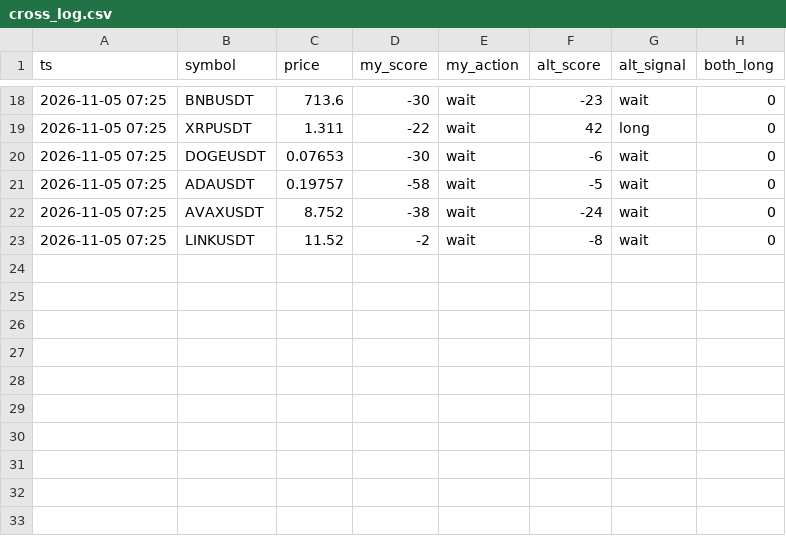
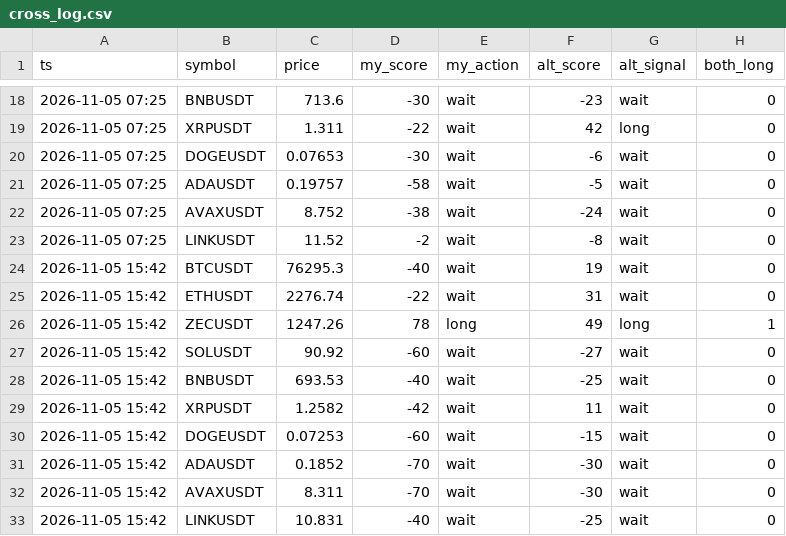
Before and after one commit to mayun666a-svg/signal-cross, a CSV file: cross_log.csv, drawn as a sheet; only a part is shown, gaps mark what is left out.

Commit message:
log 2026-11-05T15:43Z

```diff
--- a/cross_log.csv
+++ b/cross_log.csv
@@ -23 +23,11 @@ ts,symbol,price,my_score,my_action,alt_score,alt_signal,both_long
 2026-11-05 07:25,LINKUSDT,11.52,-2,wait,-8,wait,0
+2026-11-05 15:42,BTCUSDT,76295.3,-40,wait,19,wait,0
+2026-11-05 15:42,ETHUSDT,2276.74,-22,wait,31,wait,0
+2026-11-05 15:42,ZECUSDT,1247.26,78,long,49,long,1
+2026-11-05 15:42,SOLUSDT,90.92,-60,wait,-27,wait,0
+2026-11-05 15:42,BNBUSDT,693.53,-40,wait,-25,wait,0
+2026-11-05 15:42,XRPUSDT,1.2582,-42,wait,11,wait,0
+2026-11-05 15:42,DOGEUSDT,0.07253,-60,wait,-15,wait,0
+2026-11-05 15:42,ADAUSDT,0.1852,-70,wait,-30,wait,0
+2026-11-05 15:42,AVAXUSDT,8.311,-70,wait,-30,wait,0
+2026-11-05 15:42,LINKUSDT,10.831,-40,wait,-25,wait,0
```
